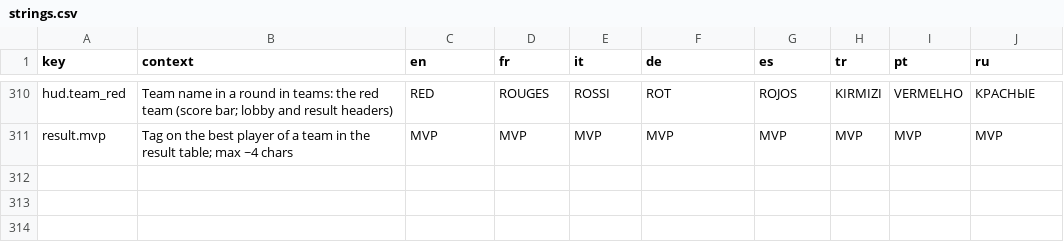
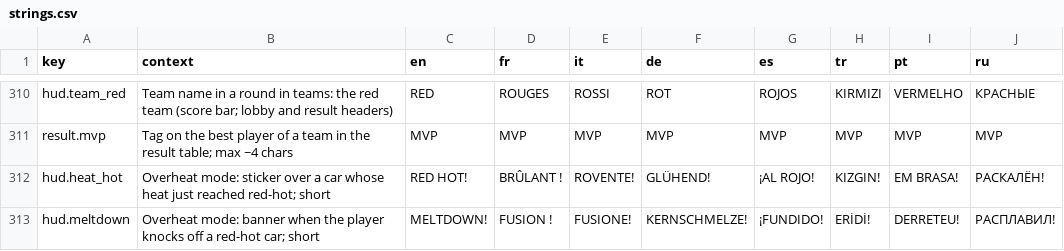
Before and after one commit to Bugord/Poki-Toy-Car-Bumper-Arena, a CSV file: Assets/Localization/strings.csv, drawn as a sheet; only a part is shown, gaps mark what is left out.

Commit message:
OVERHEAT: heat from hits, its push, stagger and launch, the look, the HUD, bots and tests (still off in the build)

```diff
--- a/Assets/Localization/strings.csv
+++ b/Assets/Localization/strings.csv
@@ -311 +311,3 @@ hud.team_red,Team name in a round in teams: the red team (score bar; lobby and r
 result.mvp,Tag on the best player of a team in the result table; max ~4 chars,MVP,MVP,MVP,MVP,MVP,MVP,MVP,MVP
+hud.heat_hot,"Overheat mode: sticker over a car whose heat just reached red-hot; short",RED HOT!,BRÛLANT !,ROVENTE!,GLÜHEND!,¡AL ROJO!,KIZGIN!,EM BRASA!,РАСКАЛЁН!
+hud.meltdown,"Overheat mode: banner when the player knocks off a red-hot car; short",MELTDOWN!,FUSION !,FUSIONE!,KERNSCHMELZE!,¡FUNDIDO!,ERİDİ!,DERRETEU!,РАСПЛАВИЛ!
```
Also changed, not shown: 11 other files.
